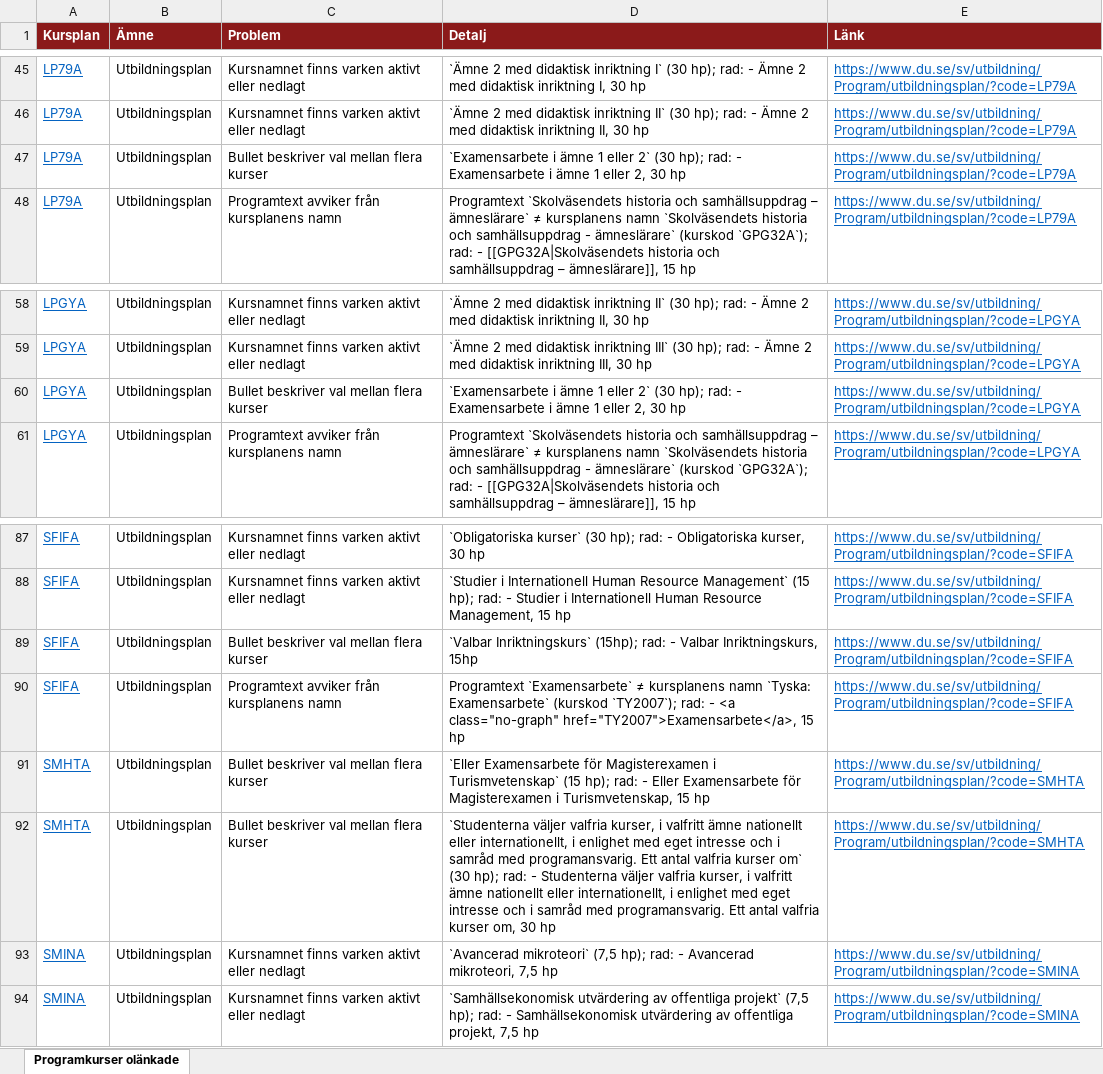
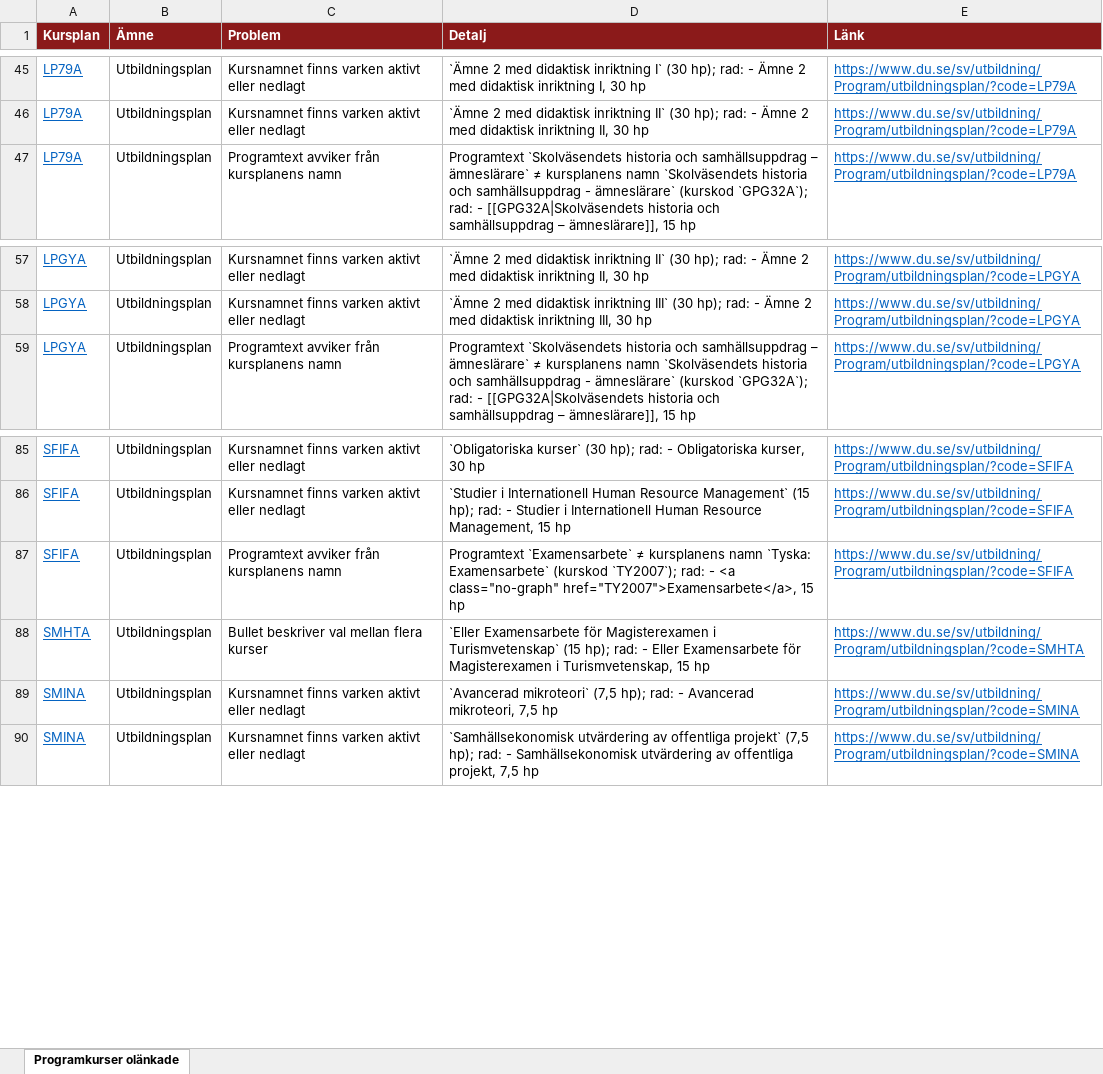
Before and after one commit to charlie-lindgren/dalarna-university, an Excel workbook: vault-dalarna-university/03 IKS/Analys/Programkurser olänkade.xlsx, sheet Programkurser olänkade, drawn as a sheet; only a part is shown, gaps mark what is left out; values as stored, in another font and other column widths than the file's, no borders; the diff names each change by its address in the sheet, - before the commit and + after, or states it on an @@ line.

Commit message:
Update analysis files across multiple programs
- Modified various Excel files related to course analysis for programs IHV, IKS, and ISLL, including Frasningskonsistens, Färkunskapskrav, Introfras, Nedlagda kursreferenser, Omfång på lärandemål, Programkurser olänkade, Samstämmighet svenska och engelska, Stavfel och språkbruk, and Övrigt.
- Updated markdown files for Programkurser olänkade to reflect changes in the number of findings and corrected links.
- Ensured consistency in naming conventions and file paths across all updated documents.

```diff
--- a/vault-dalarna-university/03 IKS/Analys/Programkurser olänkade.xlsx (sheet Programkurser olänkade)
+++ b/vault-dalarna-university/03 IKS/Analys/Programkurser olänkade.xlsx (sheet Programkurser olänkade)
-row 47: LP79A | Utbildningsplan | Bullet beskriver val mellan flera kurser | `Examensarbete i ämne 1 eller 2` (30 hp); rad: - Examensarbete i ämne 1 eller 2, 30 hp | https://www.du.se/sv/utbildning/Program/utbildningsplan/?code=LP79A
-row 60: LPGYA | Utbildningsplan | Bullet beskriver val mellan flera kurser | `Examensarbete i ämne 1 eller 2` (30 hp); rad: - Examensarbete i ämne 1 eller 2, 30 hp | https://www.du.se/sv/utbildning/Program/utbildningsplan/?code=LPGYA
-row 89: SFIFA | Utbildningsplan | Bullet beskriver val mellan flera kurser | `Valbar Inriktningskurs` (15hp); rad: - Valbar Inriktningskurs, 15hp | https://www.du.se/sv/utbildning/Program/utbildningsplan/?code=SFIFA
-row 92: SMHTA | Utbildningsplan | Bullet beskriver val mellan flera kurser | `Studenterna väljer valfria kurser, i valfritt ämne nationellt eller internationellt, i enlighet med eget intresse och i samråd med programansvarig. Ett antal valfria kurser om` (30 hp); rad: - Studenterna väljer valfria kurser, i valfritt ämne nationellt eller internationellt, i enlighet med eget intresse och i samråd med programansvarig. Ett antal valfria kurser om, 30 hp | https://www.du.se/sv/utbildning/Program/utbildningsplan/?code=SMHTA
```
Also changed, not shown: vault-dalarna-university/01 IIT/Analys/Betygsrapportering.xlsx, vault-dalarna-university/01 IIT/Analys/Betygsskalor.xlsx, 52 other files.
